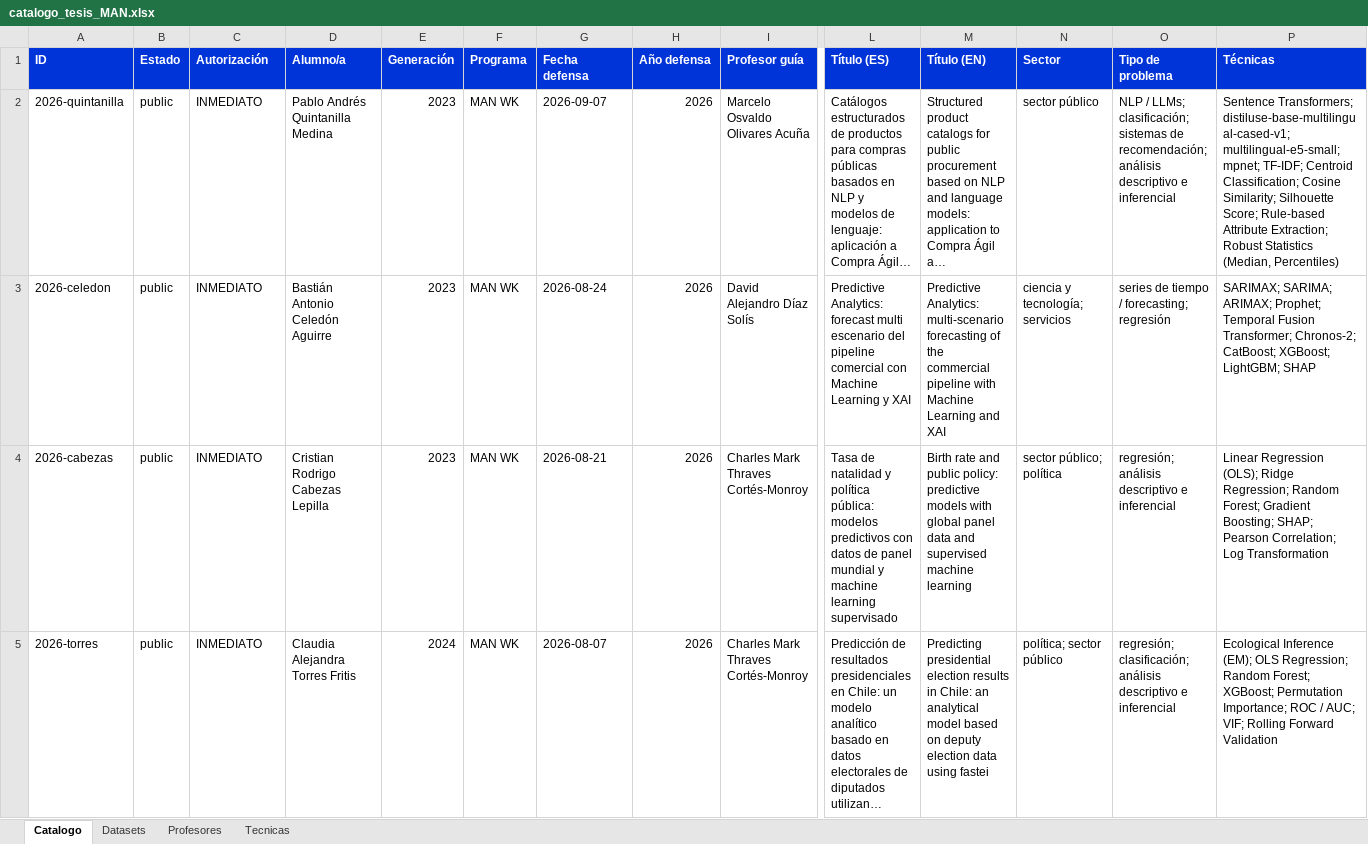
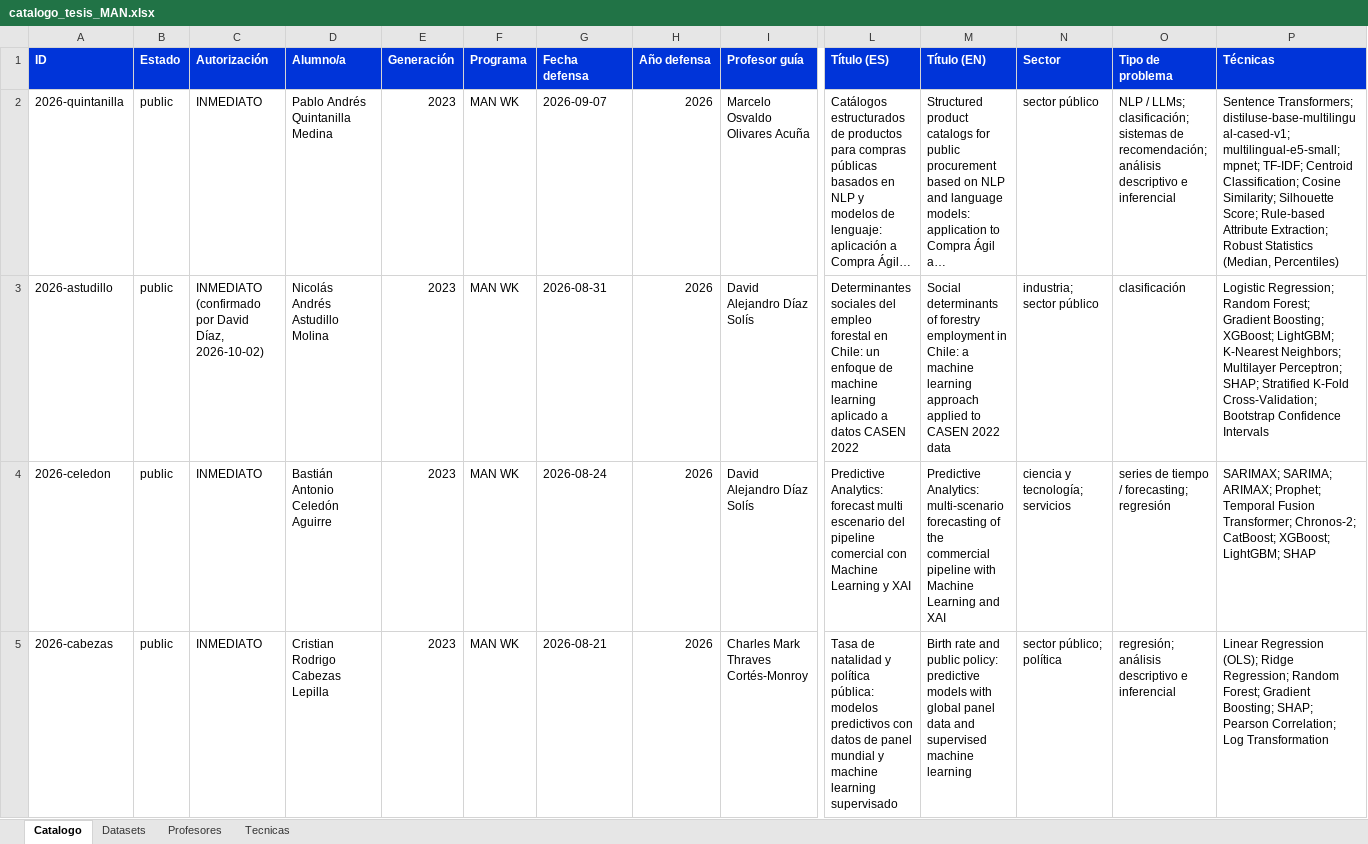
Before and after one commit to daviddiazsolis/man_thesis_catalog, an Excel workbook: catalogo_tesis_MAN.xlsx, sheet Catalogo, drawn as a sheet; only a part is shown, gaps mark what is left out; the shorter side is filled out with more unchanged rows; long unchanged cells end in …; values as stored, in another font and other column widths than the file's, no borders; rows hold the shown columns only; the diff names each change by its address in the sheet, - before the commit and + after, or states it on an @@ line.

```diff
--- a/catalogo_tesis_MAN.xlsx (sheet Catalogo)
+++ b/catalogo_tesis_MAN.xlsx (sheet Catalogo)
+row 3: 2026-astudillo | public | INMEDIATO (confirmado por David Díaz, 2026-10-02) | Nicolás Andrés Astudillo Molina | 2023 | MAN WK | 2026-08-31 | 2026 | David Alejandro Díaz Solís | Determinantes sociales del empleo forestal en Chile: un enfoque de machine learning aplicado a datos CASEN 2022 | Social determinants of forestry employment in Chile: a machine learning approach applied to CASEN 2022 data | industria; sector público | clasificación | Logistic Regression; Random Forest; Gradient Boosting; XGBoost; LightGBM; K-Nearest Neighbors; Multilayer Perceptron; SHAP; Stratified K-Fold Cross-Validation; Bootstrap Confidence Intervals
```
Also changed, not shown: sheet Tecnicas, sheet Profesores, sheet Datasets, 12 other files.
